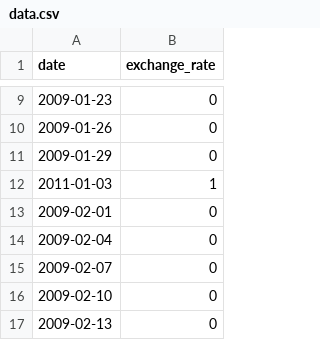
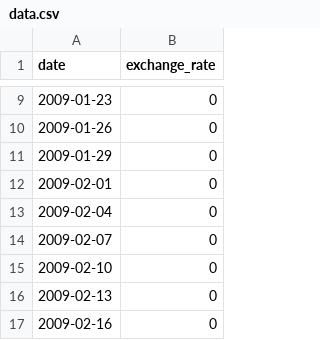
Before and after one commit to Aymane-1/42_CPP_POOL, a CSV file: module_09/ex00/data.csv, drawn as a sheet; only a part is shown, gaps mark what is left out; the shorter side is filled out with more unchanged rows; the diff names each change by its address in the sheet, - before the commit and + after, or states it on an @@ line.

```diff
--- a/module_09/ex00/data.csv
+++ b/module_09/ex00/data.csv
-row 12: 2011-01-03 | 1
```
Also changed, not shown: 6 other files.
